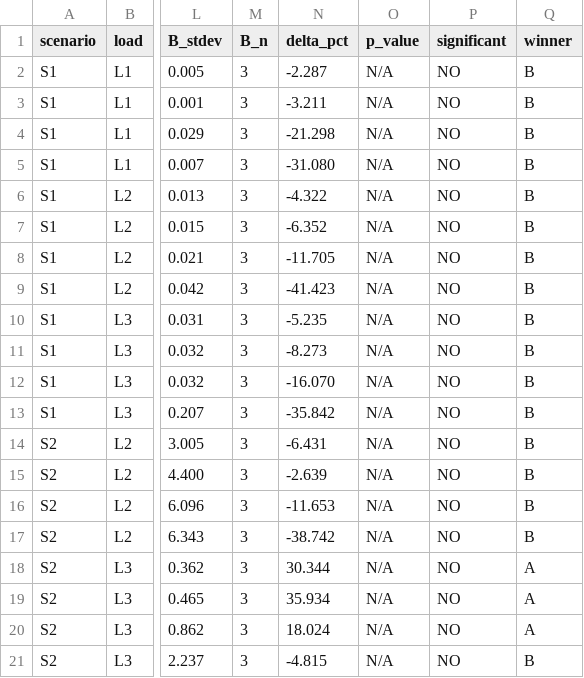
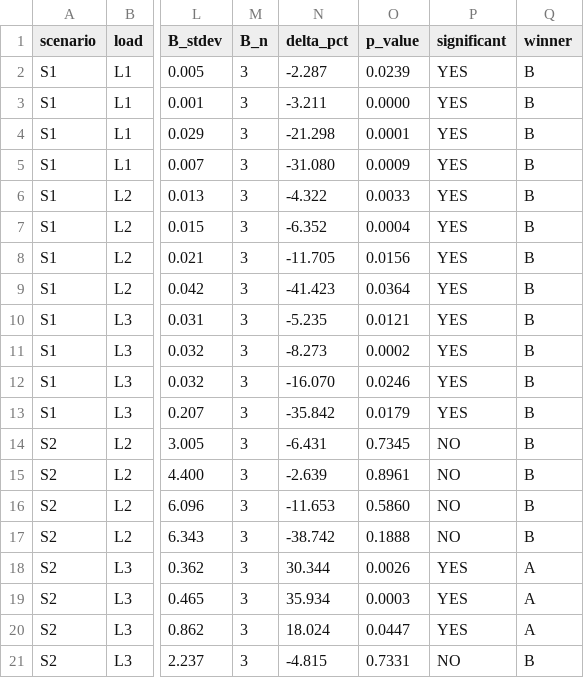
Before and after one commit to daithang59/NT531_EKS-Cilium-Kubeproxy-Benchmark, a CSV file: results_analysis/comparison_AB.csv, drawn as a sheet; only a part is shown, gaps mark what is left out; the diff names each change by its address in the sheet, - before the commit and + after, or states it on an @@ line.

Commit message:
refactor: improve statistical analysis functions and update CSV output format

```diff
--- a/results_analysis/comparison_AB.csv
+++ b/results_analysis/comparison_AB.csv
-O2 (p_value): N/A
+O2 (p_value): 0.0239
-P2:P13 (significant): NO
+P2:P13 (significant): YES
-O3 (p_value): N/A
+O3 (p_value): 0.0000
-O4 (p_value): N/A
+O4 (p_value): 0.0001
-O5 (p_value): N/A
+O5 (p_value): 0.0009
-O6 (p_value): N/A
+O6 (p_value): 0.0033
-O7 (p_value): N/A
+O7 (p_value): 0.0004
-O8 (p_value): N/A
+O8 (p_value): 0.0156
-O9 (p_value): N/A
+O9 (p_value): 0.0364
-O10 (p_value): N/A
+O10 (p_value): 0.0121
-O11 (p_value): N/A
+O11 (p_value): 0.0002
-O12 (p_value): N/A
+O12 (p_value): 0.0246
-O13 (p_value): N/A
+O13 (p_value): 0.0179
-O14 (p_value): N/A
+O14 (p_value): 0.7345
-O15 (p_value): N/A
+O15 (p_value): 0.8961
-O16 (p_value): N/A
+O16 (p_value): 0.5860
-O17 (p_value): N/A
+O17 (p_value): 0.1888
-O18 (p_value): N/A
+O18 (p_value): 0.0026
-P18:P20 (significant): NO
+P18:P20 (significant): YES
-O19 (p_value): N/A
+O19 (p_value): 0.0003
-O20 (p_value): N/A
+O20 (p_value): 0.0447
-O21 (p_value): N/A
+O21 (p_value): 0.7331
```
Also changed, not shown: 2 other files.
